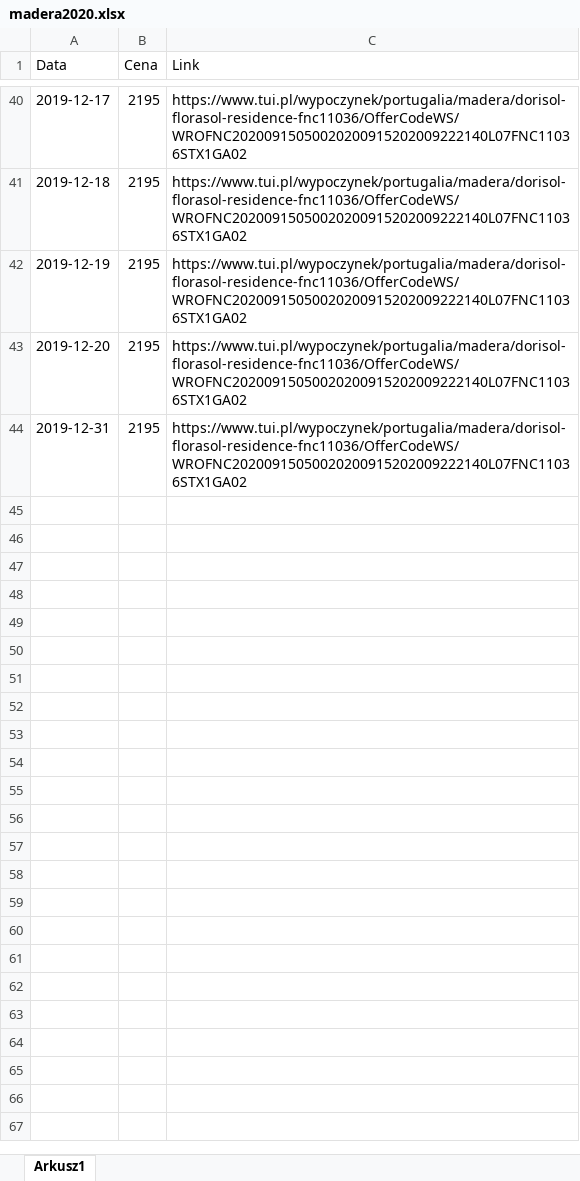
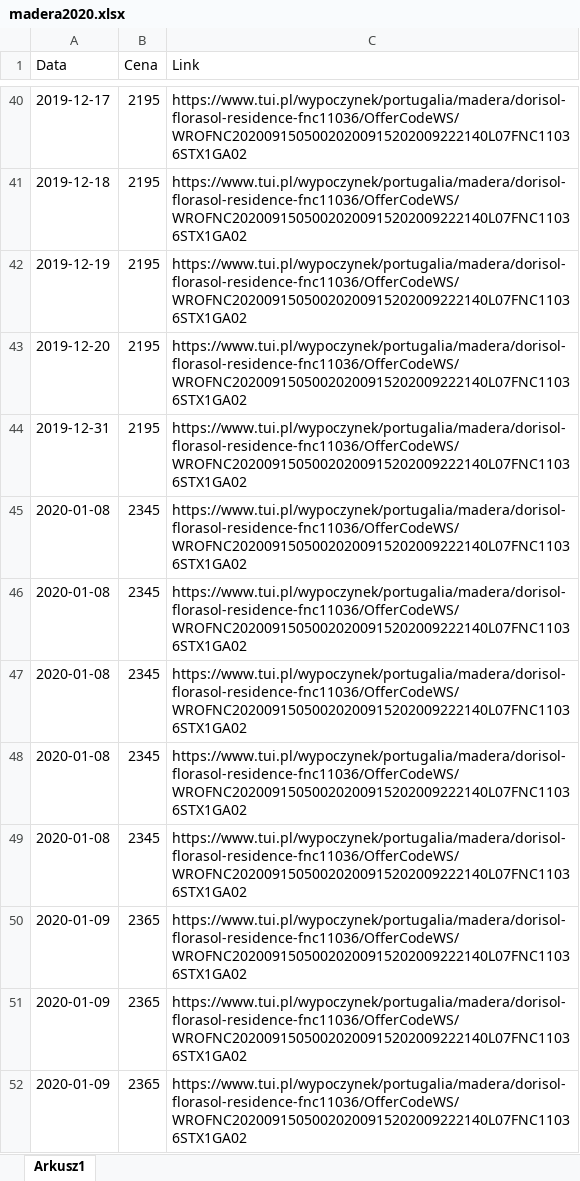
Before and after one commit to milosza/MyProjects_Python, an Excel workbook: Cena Madery/madera2020.xlsx, sheet Arkusz1, drawn as a sheet; only a part is shown, gaps mark what is left out; values as stored, in another font and other column widths than the file's, no borders; conditional formats not drawn; the diff names each change by its address in the sheet, - before the commit and + after, or states it on an @@ line.

```diff
--- a/Cena Madery/madera2020.xlsx (sheet Arkusz1)
+++ b/Cena Madery/madera2020.xlsx (sheet Arkusz1)
+row 45: 2020-01-08 | 2345 | https://www.tui.pl/wypoczynek/portugalia/madera/dorisol-florasol-residence-fnc11036/OfferCodeWS/WROFNC20200915050020200915202009222140L07FNC11036STX1GA02
+row 46: 2020-01-08 | 2345 | https://www.tui.pl/wypoczynek/portugalia/madera/dorisol-florasol-residence-fnc11036/OfferCodeWS/WROFNC20200915050020200915202009222140L07FNC11036STX1GA02
+row 47: 2020-01-08 | 2345 | https://www.tui.pl/wypoczynek/portugalia/madera/dorisol-florasol-residence-fnc11036/OfferCodeWS/WROFNC20200915050020200915202009222140L07FNC11036STX1GA02
+row 48: 2020-01-08 | 2345 | https://www.tui.pl/wypoczynek/portugalia/madera/dorisol-florasol-residence-fnc11036/OfferCodeWS/WROFNC20200915050020200915202009222140L07FNC11036STX1GA02
+row 49: 2020-01-08 | 2345 | https://www.tui.pl/wypoczynek/portugalia/madera/dorisol-florasol-residence-fnc11036/OfferCodeWS/WROFNC20200915050020200915202009222140L07FNC11036STX1GA02
+row 50: 2020-01-09 | 2365 | https://www.tui.pl/wypoczynek/portugalia/madera/dorisol-florasol-residence-fnc11036/OfferCodeWS/WROFNC20200915050020200915202009222140L07FNC11036STX1GA02
+row 51: 2020-01-09 | 2365 | https://www.tui.pl/wypoczynek/portugalia/madera/dorisol-florasol-residence-fnc11036/OfferCodeWS/WROFNC20200915050020200915202009222140L07FNC11036STX1GA02
+row 52: 2020-01-09 | 2365 | https://www.tui.pl/wypoczynek/portugalia/madera/dorisol-florasol-residence-fnc11036/OfferCodeWS/WROFNC20200915050020200915202009222140L07FNC11036STX1GA02
```
Also changed, not shown: 1 other file.
